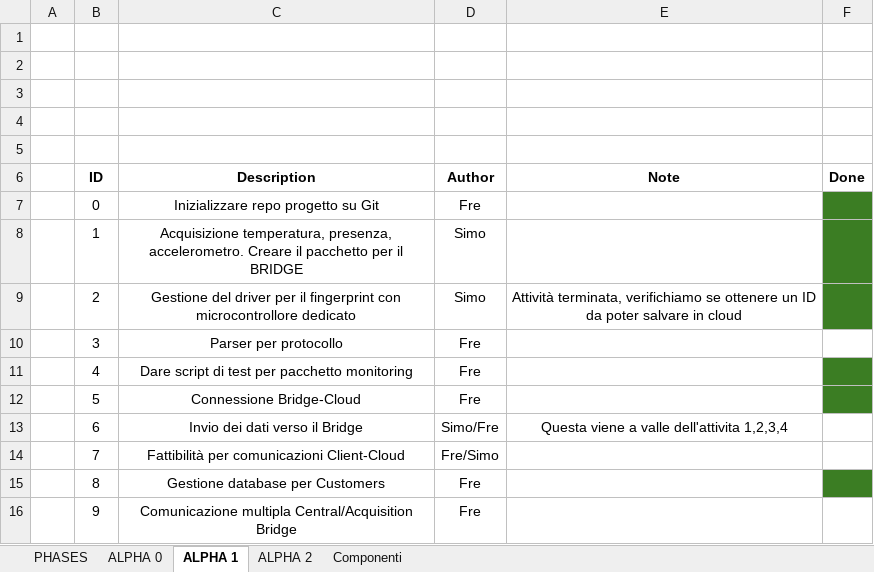
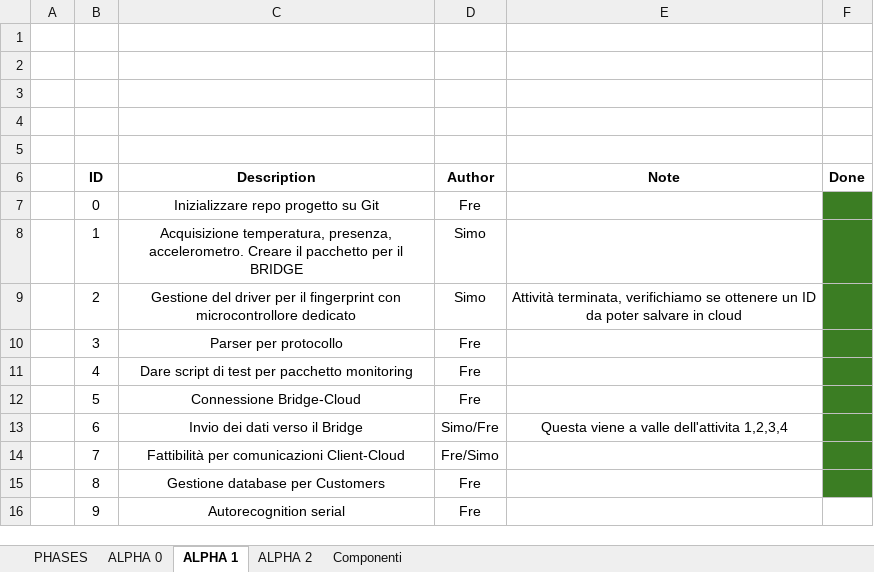
Before and after one commit to fmarzo/SMASHBOX, an Excel workbook: Doc/IoT_phases.xlsx, sheet ALPHA 1, drawn as a sheet; values as stored, in another font and other column widths than the file's, no borders; the diff names each change by its address in the sheet, - before the commit and + after, or states it on an @@ line.

Commit message:
doc: update completed phases on Alpha 1

```diff
--- a/Doc/IoT_phases.xlsx (sheet ALPHA 1)
+++ b/Doc/IoT_phases.xlsx (sheet ALPHA 1)
-F10 fill: none
+F10 fill: #3B7D23
-F13:F14 fill: none
+F13:F14 fill: #3B7D23
-C16 (Description): Comunicazione multipla Central/Acquisition Bridge
+C16 (Description): Autorecognition serial
```
